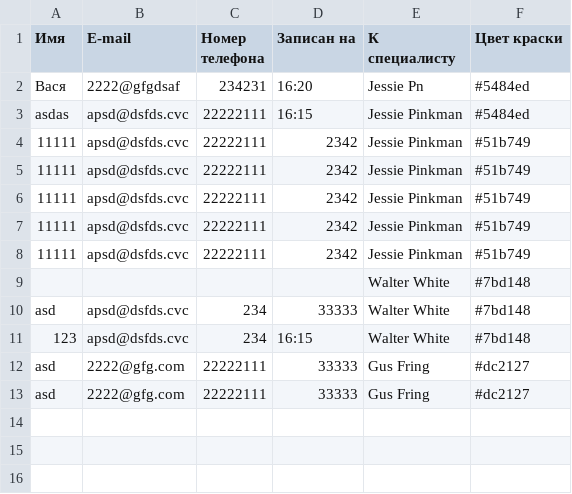
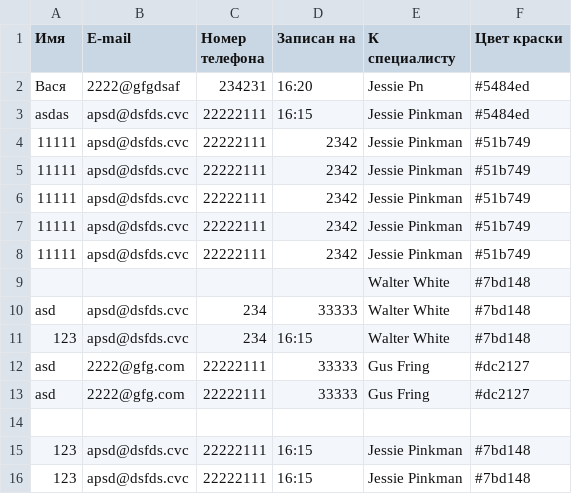
Before and after one commit to undesp/app1, a CSV file: public/zapis2.csv, drawn as a sheet.

```diff
--- a/public/zapis2.csv
+++ b/public/zapis2.csv
@@ -13 +13,4 @@ asd,2222@gfg.com,22222111,33333,Gus Fring,#dc2127
 asd,2222@gfg.com,22222111,33333,Gus Fring,#dc2127
+,,,,,
+123,apsd@dsfds.cvc,22222111,16:15,Jessie Pinkman,#7bd148
+123,apsd@dsfds.cvc,22222111,16:15,Jessie Pinkman,#7bd148
```
Also changed, not shown: 3 other files.
